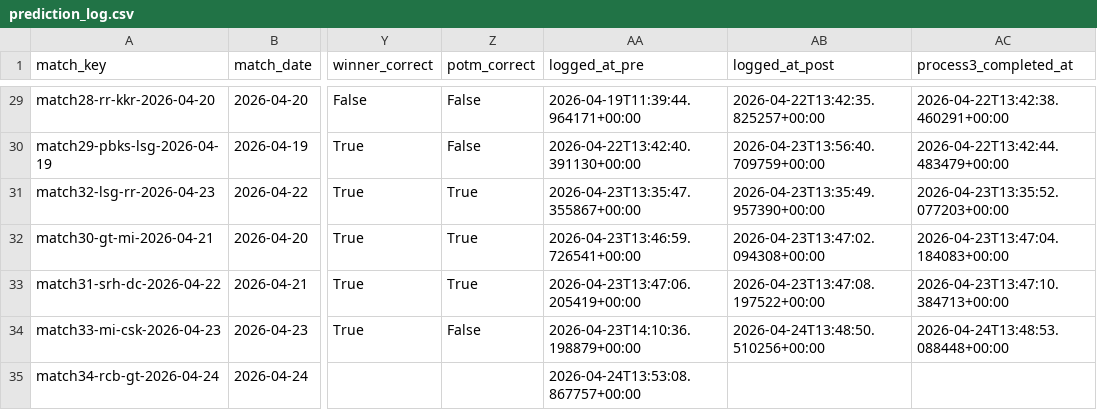
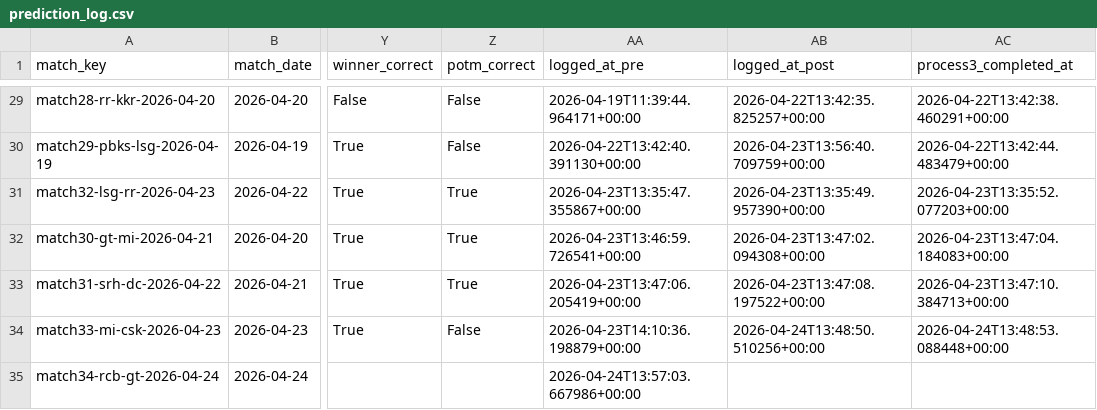
Before and after one commit to Jaymehta45/Sabermetric-IPL-Prediction-, a CSV file: data/processed/prediction_log.csv, drawn as a sheet; only a part is shown, gaps mark what is left out; the diff names each change by its address in the sheet, - before the commit and + after, or states it on an @@ line.

Commit message:
chore(prediction_log): pre match34-rcb-gt-2026-04-24

```diff
--- a/data/processed/prediction_log.csv
+++ b/data/processed/prediction_log.csv
-AA35 (logged_at_pre): 2026-04-24T13:53:08.867757+00:00
+AA35 (logged_at_pre): 2026-04-24T13:57:03.667986+00:00
```
